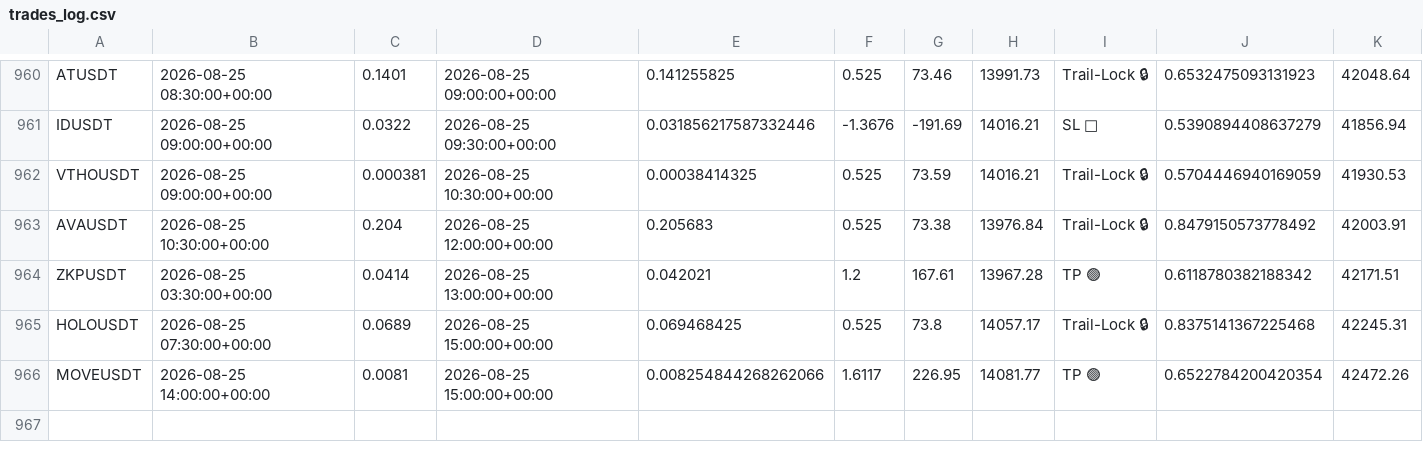
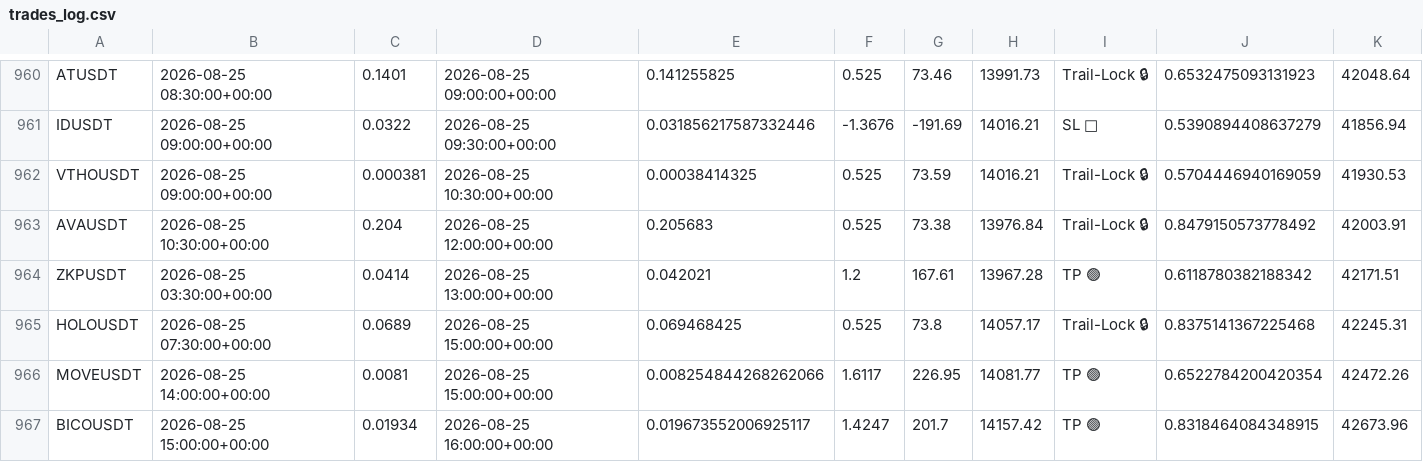
Before and after one commit to tlal1000666-ux/scalpingtalalbot, a CSV file: trades_log.csv, drawn as a sheet; only a part is shown, gaps mark what is left out.

```diff
--- a/trades_log.csv
+++ b/trades_log.csv
@@ -966 +966,2 @@ HOLOUSDT,2026-08-25 07:30:00+00:00,0.0689,2026-08-25 15:00:00+00:00,0.069468425,
 MOVEUSDT,2026-08-25 14:00:00+00:00,0.0081,2026-08-25 15:00:00+00:00,0.008254844268262066,1.6117,226.95,14081.77,TP 🟢,0.6522784200420354,42472.26
+BICOUSDT,2026-08-25 15:00:00+00:00,0.01934,2026-08-25 16:00:00+00:00,0.019673552006925117,1.4247,201.7,14157.42,TP 🟢,0.8318464084348915,42673.96
```
Also changed, not shown: shadow_trades_log.csv, 1 other file.
